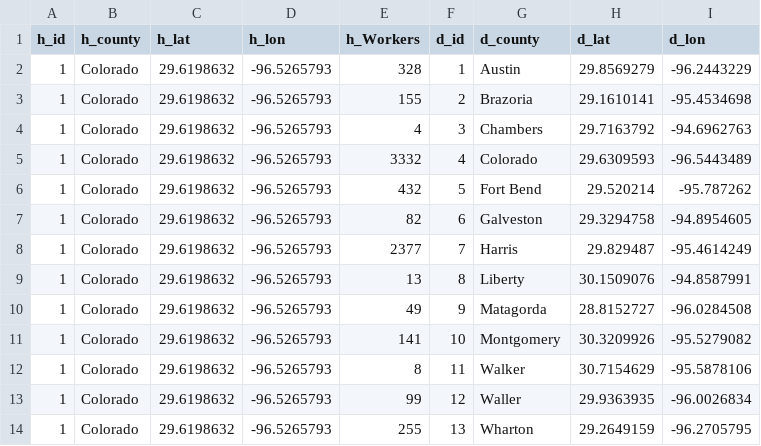
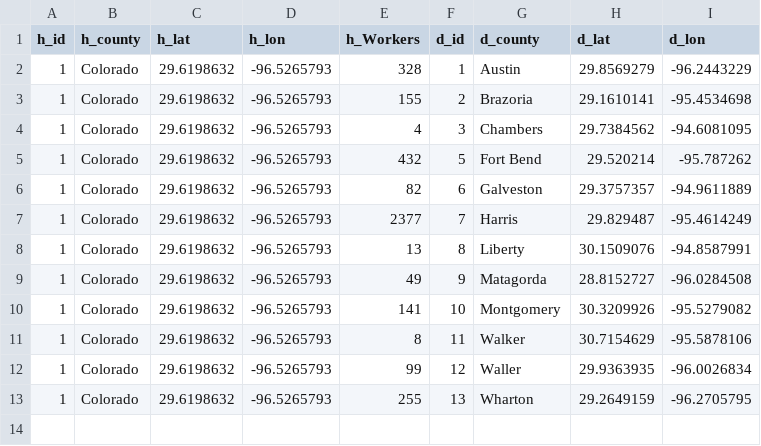
Before and after one commit to MTVetter/flowmap, a CSV file: data/colorado_home.csv, drawn as a sheet.

```diff
--- a/data/colorado_home.csv
+++ b/data/colorado_home.csv
@@ -3,6 +3,5 @@
 1,Colorado,29.6198632,-96.5265793,155,2,Brazoria,29.1610141,-95.4534698
-1,Colorado,29.6198632,-96.5265793,4,3,Chambers,29.7163792,-94.6962763
-1,Colorado,29.6198632,-96.5265793,3332,4,Colorado,29.6309593,-96.5443489
+1,Colorado,29.6198632,-96.5265793,4,3,Chambers,29.7384562,-94.6081095
 1,Colorado,29.6198632,-96.5265793,432,5,Fort Bend,29.520214,-95.787262
-1,Colorado,29.6198632,-96.5265793,82,6,Galveston,29.3294758,-94.8954605
+1,Colorado,29.6198632,-96.5265793,82,6,Galveston,29.3757357,-94.9611889
 1,Colorado,29.6198632,-96.5265793,2377,7,Harris,29.829487,-95.4614249
```
Also changed, not shown: data/brazoria_home.csv, data/chambers_home.csv, 10 other files.
